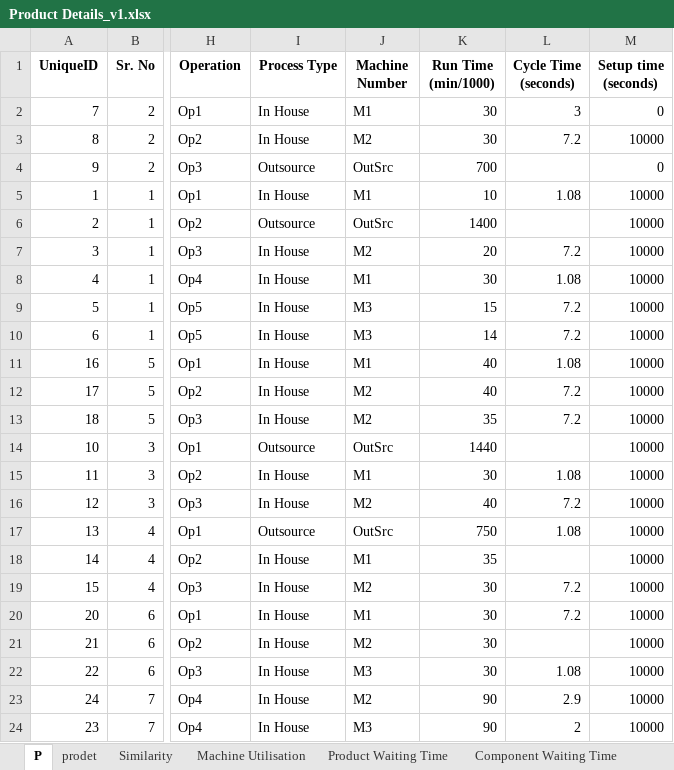
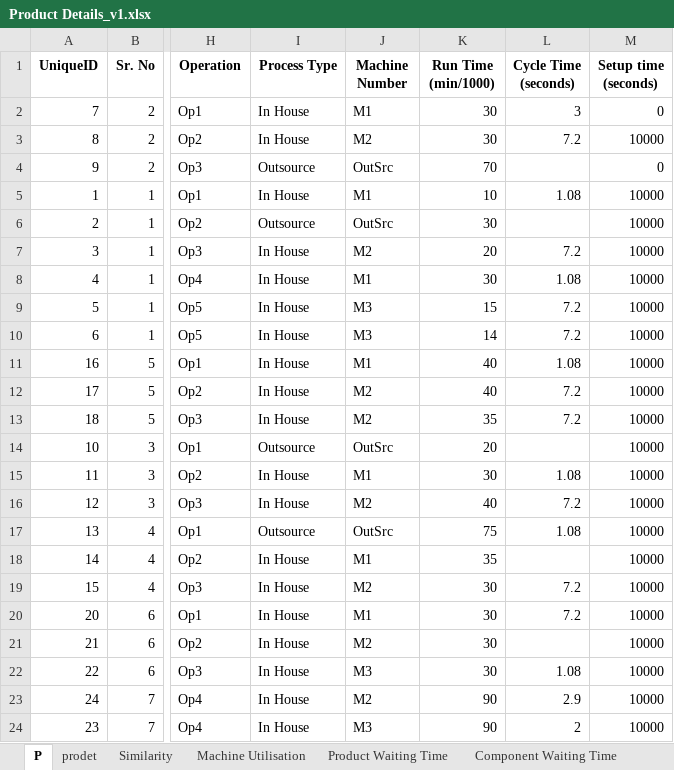
Before and after one commit to OxheadChuck6o6o/KTP, an Excel workbook: Product Details_v1.xlsx, sheet P, drawn as a sheet; only a part is shown, gaps mark what is left out; values as stored, in another font and other column widths than the file's, no borders; the diff names each change by its address in the sheet, - before the commit and + after, or states it on an @@ line.

Commit message:
Add files via upload

```diff
--- a/Product Details_v1.xlsx (sheet P)
+++ b/Product Details_v1.xlsx (sheet P)
-K4 (Run Time (min/1000)): 700
+K4 (Run Time (min/1000)): 70
-K6 (Run Time (min/1000)): 1400
+K6 (Run Time (min/1000)): 30
-K14 (Run Time (min/1000)): 1440
+K14 (Run Time (min/1000)): 20
-K17 (Run Time (min/1000)): 750
+K17 (Run Time (min/1000)): 75
```
